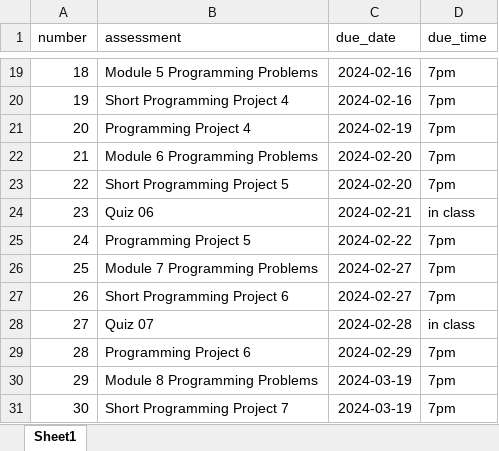
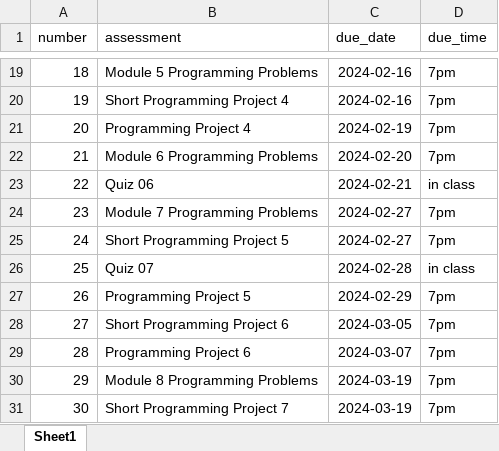
Before and after one commit to picoral/csc-110, an Excel workbook: assessment_schedule.xlsx, sheet Sheet1, drawn as a sheet; only a part is shown, gaps mark what is left out; values as stored, in another font and other column widths than the file's, no borders; removed rows and columns are numbered as before the commit, all else as after; the diff names each change by its address in the sheet, - before the commit and + after, or states it on an @@ line.

Commit message:
shifted due dates a bit

```diff
--- a/assessment_schedule.xlsx (sheet Sheet1)
+++ b/assessment_schedule.xlsx (sheet Sheet1)
-row 23: 22 | Short Programming Project 5 | 2024-02-20 | 7pm
@@ column A (number) renumbered between rows 23 and 26 @@
-row 25: 24 | Programming Project 5 | 2024-02-22 | 7pm
-B25 (assessment): Short Programming Project 6
+B25 (assessment): Short Programming Project 5
+row 27: 26 | Programming Project 5 | 2024-02-29 | 7pm
+row 28: 27 | Short Programming Project 6 | 2024-03-05 | 7pm
-C29 (due_date): 2024-02-29
+C29 (due_date): 2024-03-07
```
Also changed, not shown: 9 other files.
